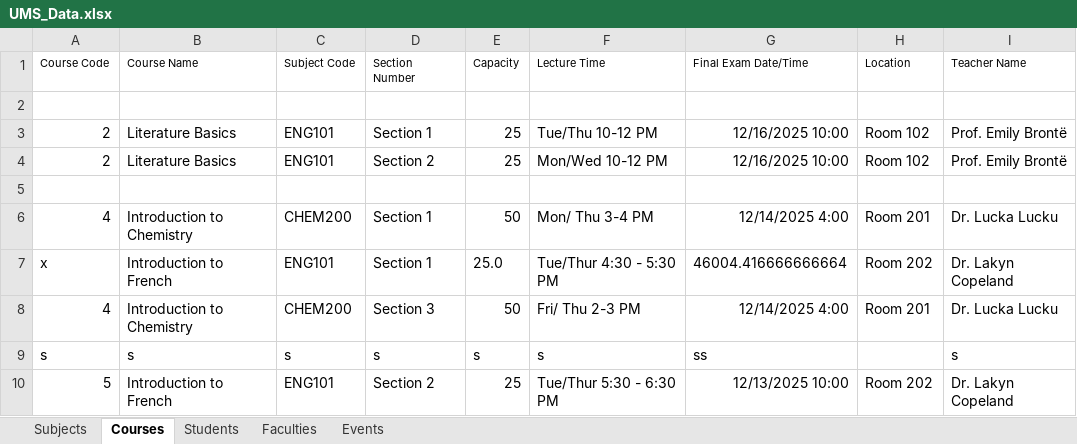
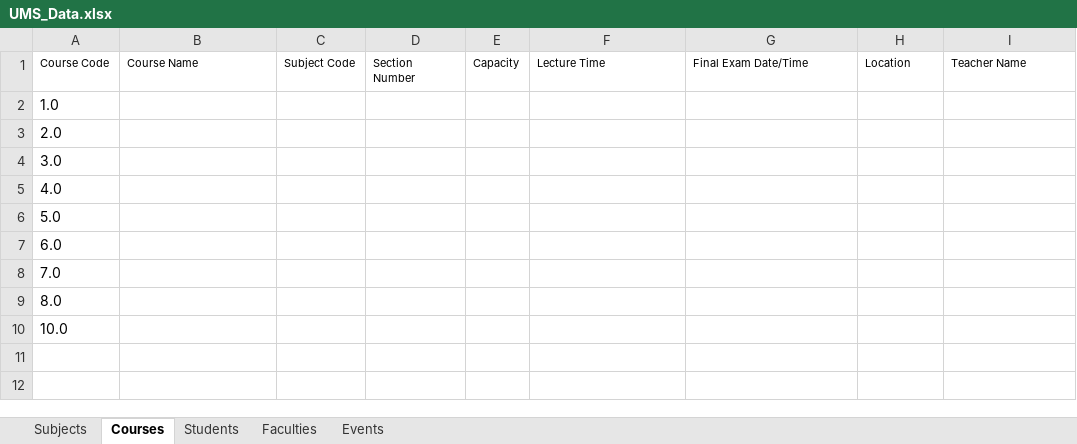
Before and after one commit to NobleNeon/UMS, an Excel workbook: src/main/resources/UMS_Data.xlsx, sheet Courses, drawn as a sheet; values as stored, in another font and other column widths than the file's, no borders; removed rows and columns are numbered as before the commit, all else as after; the diff names each change by its address in the sheet, - before the commit and + after, or states it on an @@ line.

Commit message:
Add files via upload
Fixed some issues with deleting subject, courses and faculty

```diff
--- a/src/main/resources/UMS_Data.xlsx (sheet Courses)
+++ b/src/main/resources/UMS_Data.xlsx (sheet Courses)
-A2: (empty)
+A2: 1.0
-row 3: 2 | Literature Basics | ENG101 | Section 1 | 25 | Tue/Thu 10-12 PM | 12/16/2025 10:00 | Room 102 | Prof. Emily Brontë
-row 4: 2 | Literature Basics | ENG101 | Section 2 | 25 | Mon/Wed 10-12 PM | 12/16/2025 10:00 | Room 102 | Prof. Emily Brontë
-A3: (empty)
+A3: 2.0
-row 6: 4 | Introduction to Chemistry | CHEM200 | Section 1 | 50 | Mon/ Thu 3-4 PM | 12/14/2025 4:00 | Room 201 | Dr. Lucka Lucku
-row 7: x | Introduction to French | ENG101 | Section 1 | 25.0 | Tue/Thur 4:30 - 5:30 PM | 46004.416666666664 | Room 202 | Dr. Lakyn Copeland
-row 8: 4 | Introduction to Chemistry | CHEM200 | Section 3 | 50 | Fri/ Thu 2-3 PM | 12/14/2025 4:00 | Room 201 | Dr. Lucka Lucku
-row 9: s | s | s | s | s | s | ss |  | s
-row 10: 5 | Introduction to French | ENG101 | Section 2 | 25 | Tue/Thur 5:30 - 6:30 PM | 12/13/2025 10:00 | Room 202 | Dr. Lakyn Copeland
+row 4: 3.0
+row 5: 4.0
+row 6: 5.0
+row 7: 6.0
+row 8: 7.0
+row 9: 8.0
+row 10: 10.0
```
Also changed, not shown: sheet Faculties, sheet Subjects, 6 other files.
